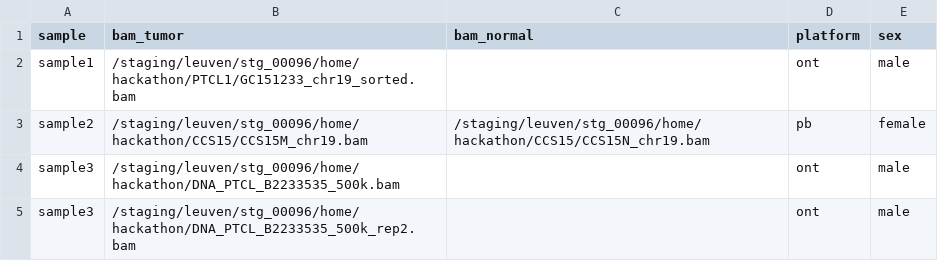
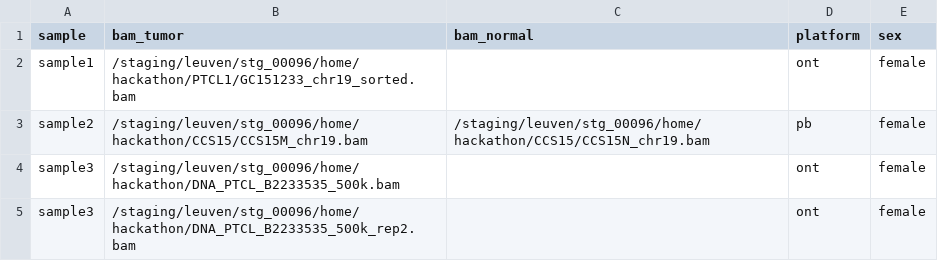
Before and after one commit to IntGenomicsLab/lrsomatic, a CSV file: assets/samplesheet.csv, drawn as a sheet.

Commit message:
made all female

```diff
--- a/assets/samplesheet.csv
+++ b/assets/samplesheet.csv
@@ -1,5 +1,5 @@
 sample,bam_tumor,bam_normal,platform,sex
-sample1,/staging/leuven/stg_00096/home/hackathon/PTCL1/GC151233_chr19_sorted.bam,,ont,male
+sample1,/staging/leuven/stg_00096/home/hackathon/PTCL1/GC151233_chr19_sorted.bam,,ont,female
 sample2,/staging/leuven/stg_00096/home/hackathon/CCS15/CCS15M_chr19.bam,/staging/leuven/stg_00096/home/hackathon/CCS15/CCS15N_chr19.bam,pb,female
-sample3,/staging/leuven/stg_00096/home/hackathon/DNA_PTCL_B2233535_500k.bam,,ont,male
-sample3,/staging/leuven/stg_00096/home/hackathon/DNA_PTCL_B2233535_500k_rep2.bam,,ont,male
+sample3,/staging/leuven/stg_00096/home/hackathon/DNA_PTCL_B2233535_500k.bam,,ont,female
+sample3,/staging/leuven/stg_00096/home/hackathon/DNA_PTCL_B2233535_500k_rep2.bam,,ont,female
```
